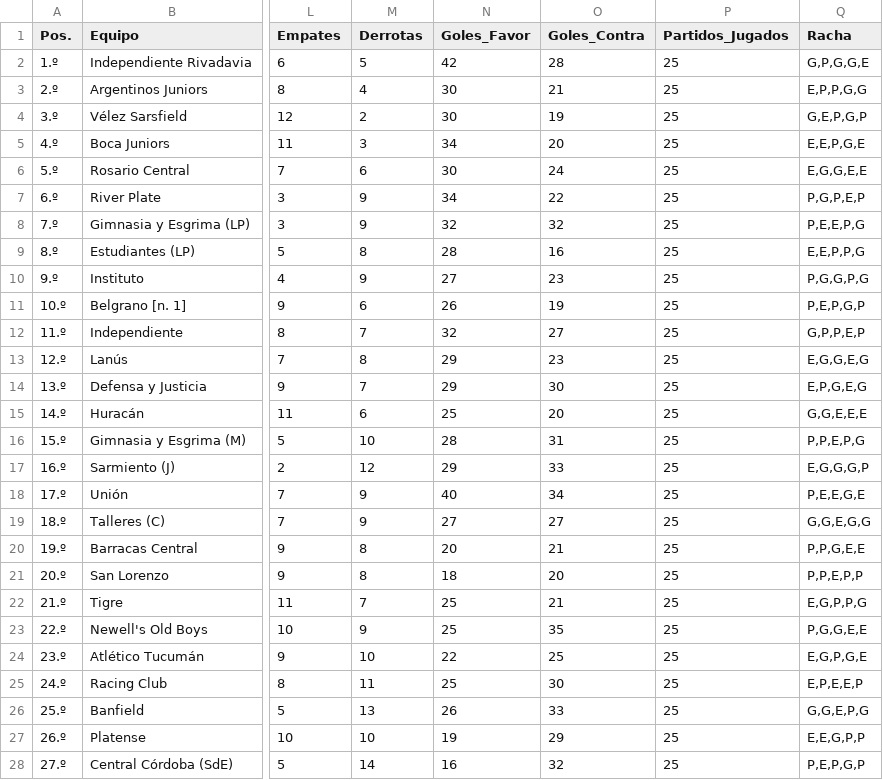
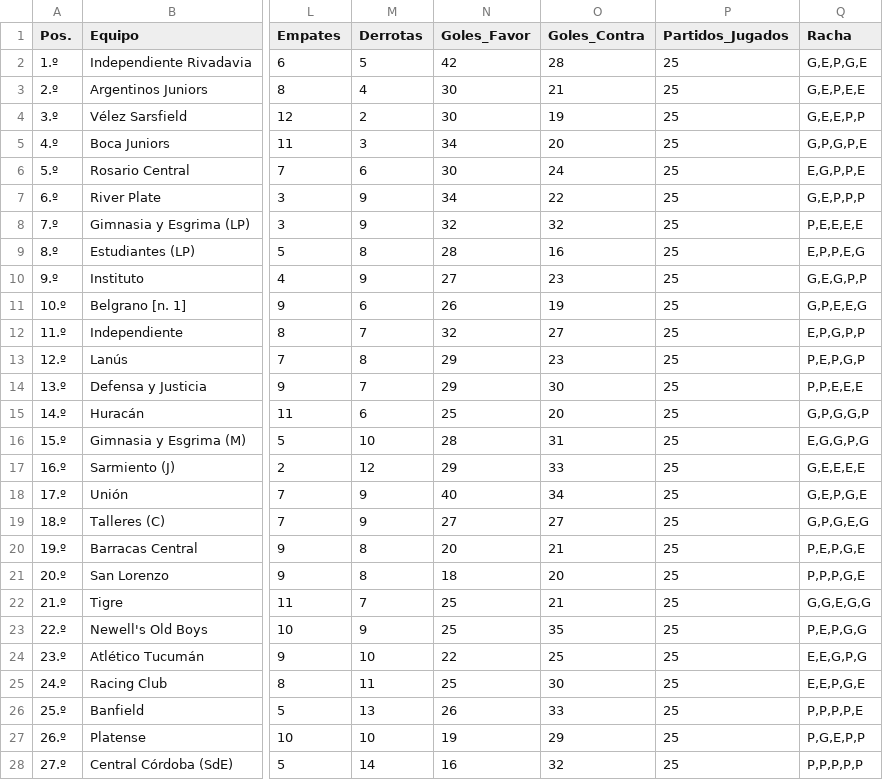
Before and after one commit to Juani10000/win-predictor, a CSV file: datos_procesados.csv, drawn as a sheet; only a part is shown, gaps mark what is left out; the diff covers the shown part only; the diff names each change by its address in the sheet, - before the commit and + after, or states it on an @@ line.

```diff
--- a/datos_procesados.csv
+++ b/datos_procesados.csv
-Q2 (Racha): G,P,G,G,E
+Q2 (Racha): G,E,P,G,E
-Q3 (Racha): E,P,P,G,G
+Q3 (Racha): G,E,P,E,E
-Q4 (Racha): G,E,P,G,P
+Q4 (Racha): G,E,E,P,P
-Q5 (Racha): E,E,P,G,E
+Q5 (Racha): G,P,G,P,E
-Q6 (Racha): E,G,G,E,E
+Q6 (Racha): E,G,P,P,E
-Q7 (Racha): P,G,P,E,P
+Q7 (Racha): G,E,P,P,P
-Q8 (Racha): P,E,E,P,G
+Q8 (Racha): P,E,E,E,E
-Q9 (Racha): E,E,P,P,G
+Q9 (Racha): E,P,P,E,G
-Q10 (Racha): P,G,G,P,G
+Q10 (Racha): G,E,G,P,P
-Q11 (Racha): P,E,P,G,P
+Q11 (Racha): G,P,E,E,G
-Q12 (Racha): G,P,P,E,P
+Q12 (Racha): E,P,G,P,P
-Q13 (Racha): E,G,G,E,G
+Q13 (Racha): P,E,P,G,P
-Q14 (Racha): E,P,G,E,G
+Q14 (Racha): P,P,E,E,E
-Q15 (Racha): G,G,E,E,E
+Q15 (Racha): G,P,G,G,P
-Q16 (Racha): P,P,E,P,G
+Q16 (Racha): E,G,G,P,G
-Q17 (Racha): E,G,G,G,P
+Q17 (Racha): G,E,E,E,E
-Q18 (Racha): P,E,E,G,E
+Q18 (Racha): G,E,P,G,E
-Q19 (Racha): G,G,E,G,G
+Q19 (Racha): G,P,G,E,G
-Q20 (Racha): P,P,G,E,E
+Q20 (Racha): P,E,P,G,E
-Q21 (Racha): P,P,E,P,P
+Q21 (Racha): P,P,P,G,E
-Q22 (Racha): E,G,P,P,G
+Q22 (Racha): G,G,E,G,G
-Q23 (Racha): P,G,G,E,E
+Q23 (Racha): P,E,P,G,G
-Q24 (Racha): E,G,P,G,E
+Q24 (Racha): E,E,G,P,G
-Q25 (Racha): E,P,E,E,P
+Q25 (Racha): E,E,P,G,E
-Q26 (Racha): G,G,E,P,G
+Q26 (Racha): P,P,P,P,E
-Q27 (Racha): E,E,G,P,P
+Q27 (Racha): P,G,E,P,P
-Q28 (Racha): P,E,P,G,P
+Q28 (Racha): P,P,P,P,P
```
Also changed, not shown: 3 edited cells elsewhere in this file.
